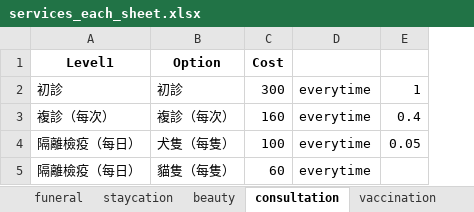
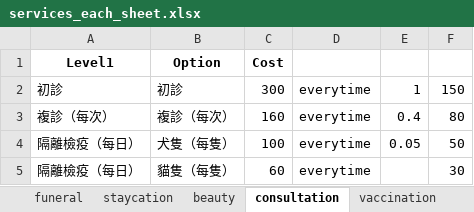
Before and after one commit to mopetpetclub/MoPetPetClub, an Excel workbook: services_each_sheet.xlsx, sheet consultation, drawn as a sheet; values as stored, in another font and other column widths than the file's, no borders; the diff names each change by its address in the sheet, - before the commit and + after, or states it on an @@ line.

```diff
--- a/services_each_sheet.xlsx (sheet consultation)
+++ b/services_each_sheet.xlsx (sheet consultation)
+column F, rows 2-5: 150 | 80 | 50 | 30
```
Also changed, not shown: sheet beauty, sheet inspection, sheet treatment, sheet staycation, sheet funeral, sheet vaccination, 1 other file.
